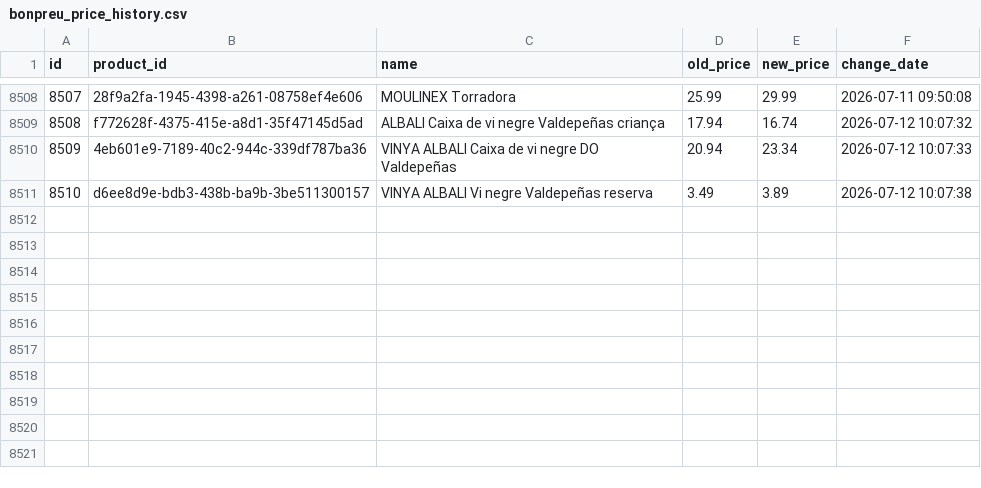
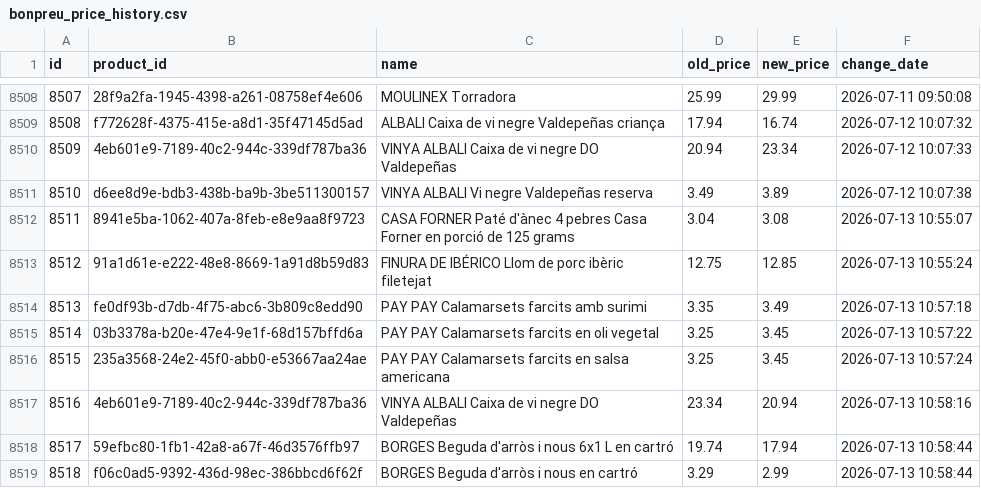
Before and after one commit to SergiSalas/bonpreu-price-tracker, a CSV file: data_public/bonpreu_price_history.csv, drawn as a sheet; only a part is shown, gaps mark what is left out.

```diff
--- a/data_public/bonpreu_price_history.csv
+++ b/data_public/bonpreu_price_history.csv
@@ -8511 +8511,9 @@ id,product_id,name,old_price,new_price,change_date
 8510,d6ee8d9e-bdb3-438b-ba9b-3be511300157,VINYA ALBALI Vi negre Valdepeñas reserva,3.49,3.89,2026-07-12 10:07:38
+8511,8941e5ba-1062-407a-8feb-e8e9aa8f9723,CASA FORNER Paté d'ànec 4 pebres Casa Forner en porció de 125 grams,3.04,3.08,2026-07-13 10:55:07
+8512,91a1d61e-e222-48e8-8669-1a91d8b59d83,FINURA DE IBÉRICO Llom de porc ibèric filetejat,12.75,12.85,2026-07-13 10:55:24
+8513,fe0df93b-d7db-4f75-abc6-3b809c8edd90,PAY PAY Calamarsets farcits amb surimi,3.35,3.49,2026-07-13 10:57:18
+8514,03b3378a-b20e-47e4-9e1f-68d157bffd6a,PAY PAY Calamarsets farcits en oli vegetal,3.25,3.45,2026-07-13 10:57:22
+8515,235a3568-24e2-45f0-abb0-e53667aa24ae,PAY PAY Calamarsets farcits en salsa americana,3.25,3.45,2026-07-13 10:57:24
+8516,4eb601e9-7189-40c2-944c-339df787ba36,VINYA ALBALI Caixa de vi negre DO Valdepeñas,23.34,20.94,2026-07-13 10:58:16
+8517,59efbc80-1fb1-42a8-a67f-46d3576ffb97,BORGES Beguda d'arròs i nous 6x1 L en cartró,19.74,17.94,2026-07-13 10:58:44
+8518,f06c0ad5-9392-436d-98ec-386bbcd6f62f,BORGES Beguda d'arròs i nous en cartró,3.29,2.99,2026-07-13 10:58:44
```
Also changed, not shown: 2 other files.
